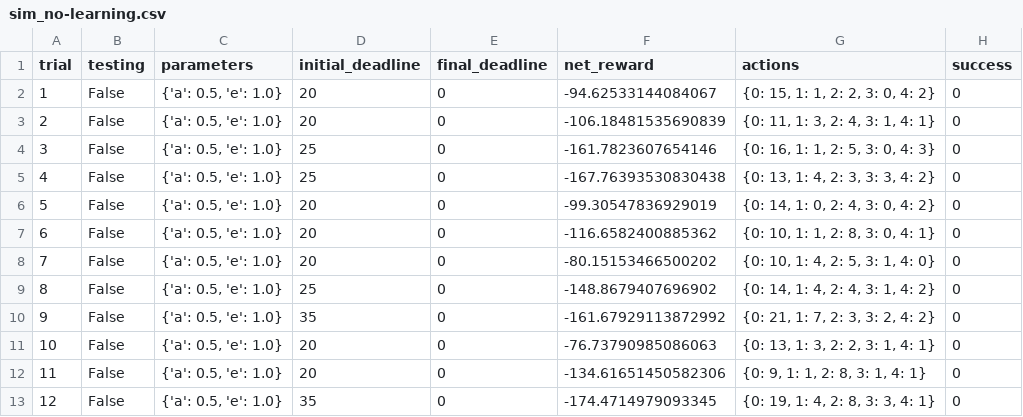
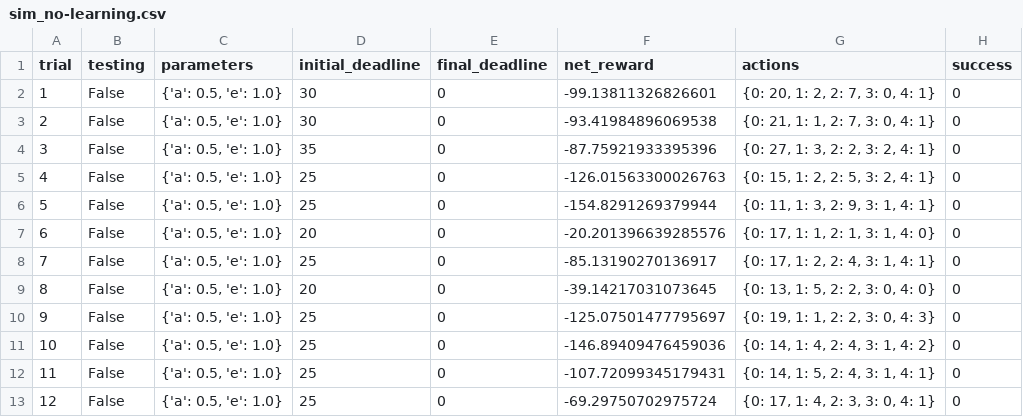
Before and after one commit to Div1norum/machine-learning, a CSV file: projects/smartcab/logs/sim_no-learning.csv, drawn as a sheet; only a part is shown; the diff covers the shown part only.

Commit message:
updated project 4: Q4, Q5

```diff
--- a/projects/smartcab/logs/sim_no-learning.csv
+++ b/projects/smartcab/logs/sim_no-learning.csv
@@ -1,13 +1,13 @@
 trial,testing,parameters,initial_deadline,final_deadline,net_reward,actions,success
-1,False,"{'a': 0.5, 'e': 1.0}",20,0,-94.62533144084067,"{0: 15, 1: 1, 2: 2, 3: 0, 4: 2}",0
-2,False,"{'a': 0.5, 'e': 1.0}",20,0,-106.18481535690839,"{0: 11, 1: 3, 2: 4, 3: 1, 4: 1}",0
-3,False,"{'a': 0.5, 'e': 1.0}",25,0,-161.7823607654146,"{0: 16, 1: 1, 2: 5, 3: 0, 4: 3}",0
-4,False,"{'a': 0.5, 'e': 1.0}",25,0,-167.76393530830438,"{0: 13, 1: 4, 2: 3, 3: 3, 4: 2}",0
-5,False,"{'a': 0.5, 'e': 1.0}",20,0,-99.30547836929019,"{0: 14, 1: 0, 2: 4, 3: 0, 4: 2}",0
-6,False,"{'a': 0.5, 'e': 1.0}",20,0,-116.6582400885362,"{0: 10, 1: 1, 2: 8, 3: 0, 4: 1}",0
-7,False,"{'a': 0.5, 'e': 1.0}",20,0,-80.15153466500202,"{0: 10, 1: 4, 2: 5, 3: 1, 4: 0}",0
-8,False,"{'a': 0.5, 'e': 1.0}",25,0,-148.8679407696902,"{0: 14, 1: 4, 2: 4, 3: 1, 4: 2}",0
-9,False,"{'a': 0.5, 'e': 1.0}",35,0,-161.67929113872992,"{0: 21, 1: 7, 2: 3, 3: 2, 4: 2}",0
-10,False,"{'a': 0.5, 'e': 1.0}",20,0,-76.73790985086063,"{0: 13, 1: 3, 2: 2, 3: 1, 4: 1}",0
-11,False,"{'a': 0.5, 'e': 1.0}",20,0,-134.61651450582306,"{0: 9, 1: 1, 2: 8, 3: 1, 4: 1}",0
-12,False,"{'a': 0.5, 'e': 1.0}",35,0,-174.4714979093345,"{0: 19, 1: 4, 2: 8, 3: 3, 4: 1}",0
+1,False,"{'a': 0.5, 'e': 1.0}",30,0,-99.13811326826601,"{0: 20, 1: 2, 2: 7, 3: 0, 4: 1}",0
+2,False,"{'a': 0.5, 'e': 1.0}",30,0,-93.41984896069538,"{0: 21, 1: 1, 2: 7, 3: 0, 4: 1}",0
+3,False,"{'a': 0.5, 'e': 1.0}",35,0,-87.75921933395396,"{0: 27, 1: 3, 2: 2, 3: 2, 4: 1}",0
+4,False,"{'a': 0.5, 'e': 1.0}",25,0,-126.01563300026763,"{0: 15, 1: 2, 2: 5, 3: 2, 4: 1}",0
+5,False,"{'a': 0.5, 'e': 1.0}",25,0,-154.8291269379944,"{0: 11, 1: 3, 2: 9, 3: 1, 4: 1}",0
+6,False,"{'a': 0.5, 'e': 1.0}",20,0,-20.201396639285576,"{0: 17, 1: 1, 2: 1, 3: 1, 4: 0}",0
+7,False,"{'a': 0.5, 'e': 1.0}",25,0,-85.13190270136917,"{0: 17, 1: 2, 2: 4, 3: 1, 4: 1}",0
+8,False,"{'a': 0.5, 'e': 1.0}",20,0,-39.14217031073645,"{0: 13, 1: 5, 2: 2, 3: 0, 4: 0}",0
+9,False,"{'a': 0.5, 'e': 1.0}",25,0,-125.07501477795697,"{0: 19, 1: 1, 2: 2, 3: 0, 4: 3}",0
+10,False,"{'a': 0.5, 'e': 1.0}",25,0,-146.89409476459036,"{0: 14, 1: 4, 2: 4, 3: 1, 4: 2}",0
+11,False,"{'a': 0.5, 'e': 1.0}",25,0,-107.72099345179431,"{0: 14, 1: 5, 2: 4, 3: 1, 4: 1}",0
+12,False,"{'a': 0.5, 'e': 1.0}",25,0,-69.29750702975724,"{0: 17, 1: 4, 2: 3, 3: 0, 4: 1}",0
```
Also changed, not shown: 53 edited cells elsewhere in this file, 1 other file.
